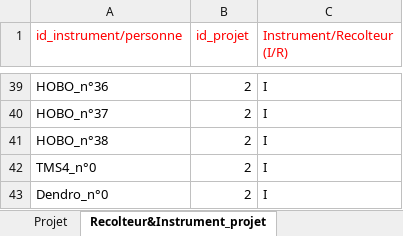
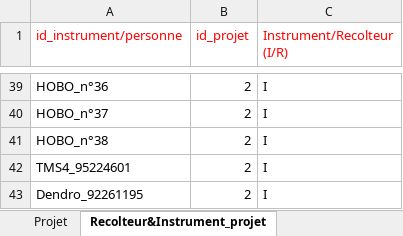
Before and after one commit to eleawb/L3-EcoForum, an Excel workbook: Base_de_donnees/Fichiers_metadonnees/Metadonnees_projets.xlsx, sheet Recolteur&Instrument_projet, drawn as a sheet; only a part is shown, gaps mark what is left out; values as stored, in another font and other column widths than the file's, no borders; the diff names each change by its address in the sheet, - before the commit and + after, or states it on an @@ line.

Commit message:
Correction num_instrument dans Recolteur&instrument_projet

```diff
--- a/Base_de_donnees/Fichiers_metadonnees/Metadonnees_projets.xlsx (sheet Recolteur&Instrument_projet)
+++ b/Base_de_donnees/Fichiers_metadonnees/Metadonnees_projets.xlsx (sheet Recolteur&Instrument_projet)
-A42 (id_instrument/personne): TMS4_n°0
+A42 (id_instrument/personne): TMS4_95224601
-A43 (id_instrument/personne): Dendro_n°0
+A43 (id_instrument/personne): Dendro_92261195
```
